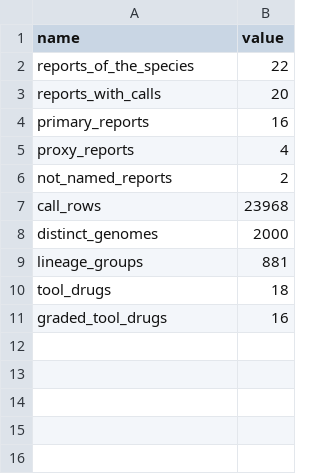
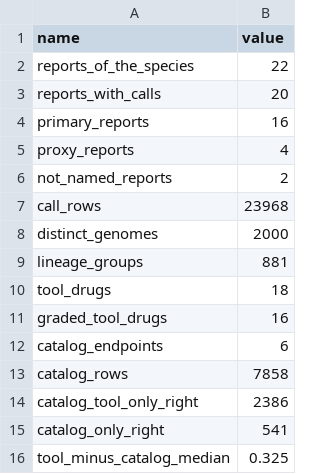
Before and after one commit to editnori/Genomic-Resistance-Mapping-GRM-, a TSV file: reference/tbprofiler-comparison/totals.tsv, drawn as a sheet; the diff names each change by its address in the sheet, - before the commit and + after, or states it on an @@ line.

Commit message:
Keep the catalog row to six-report totals in the TBProfiler record
On three reports a per-report count of the catalog row would describe
one genome. The record now gives the catalog row only as totals over
the six reports of the plan's set that have one, in totals.tsv and
again in summary.tsv, with its median to 3 decimals. callers.tsv and
measures.tsv drop to 880 rows each. The README names the input set and
says why the catalog row stands this way. The suite fails if a
per-report catalog row comes back, holds the small-cell check on the
committed record, and bounds the row check by the record's shape.

```diff
--- a/reference/tbprofiler-comparison/totals.tsv
+++ b/reference/tbprofiler-comparison/totals.tsv
+row 12: catalog_endpoints | 6
+row 13: catalog_rows | 7858
+row 14: catalog_tool_only_right | 2386
+row 15: catalog_only_right | 541
+row 16: tool_minus_catalog_median | 0.325
```
Also changed, not shown: reference/tbprofiler-comparison/callers.tsv, reference/tbprofiler-comparison/measures.tsv, 5 other files.
